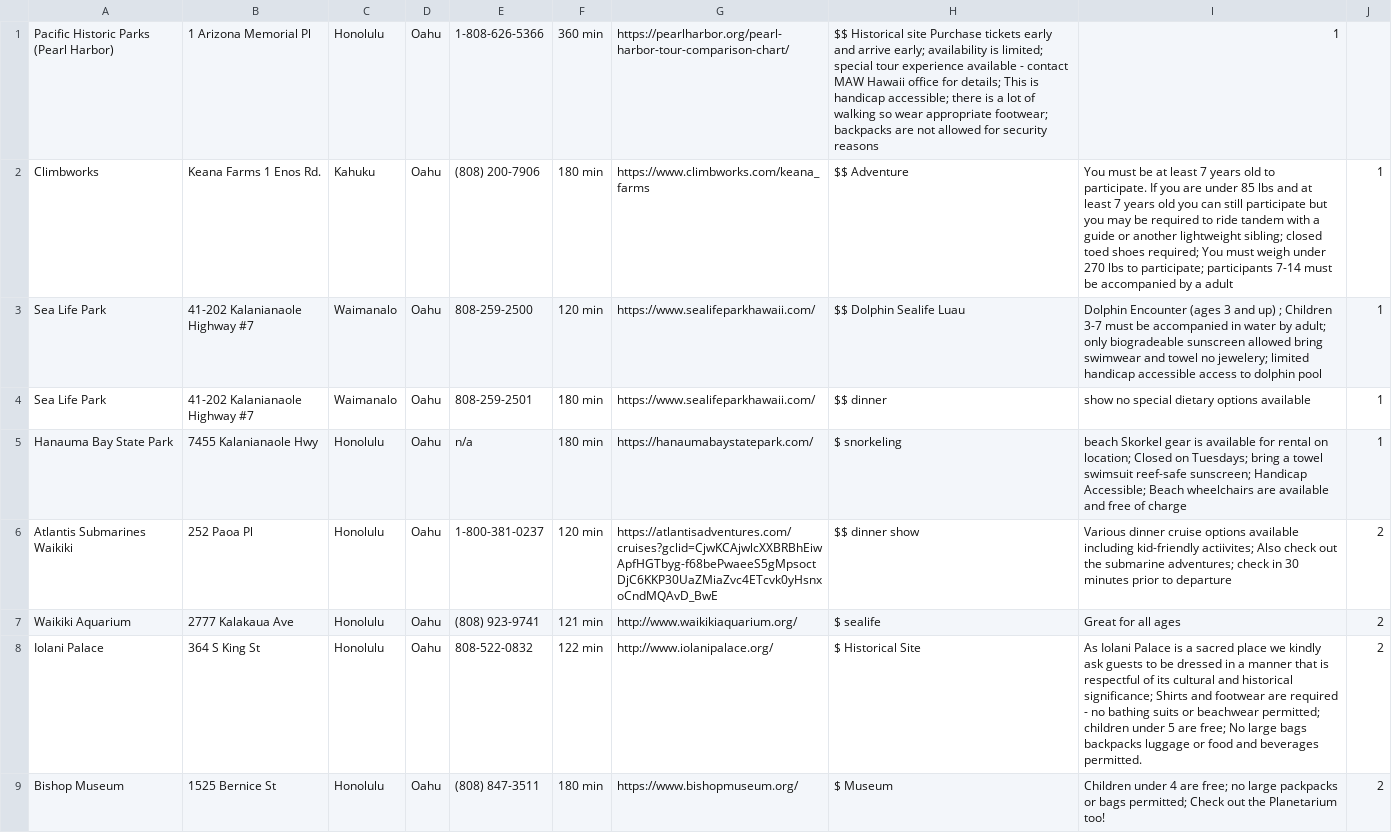
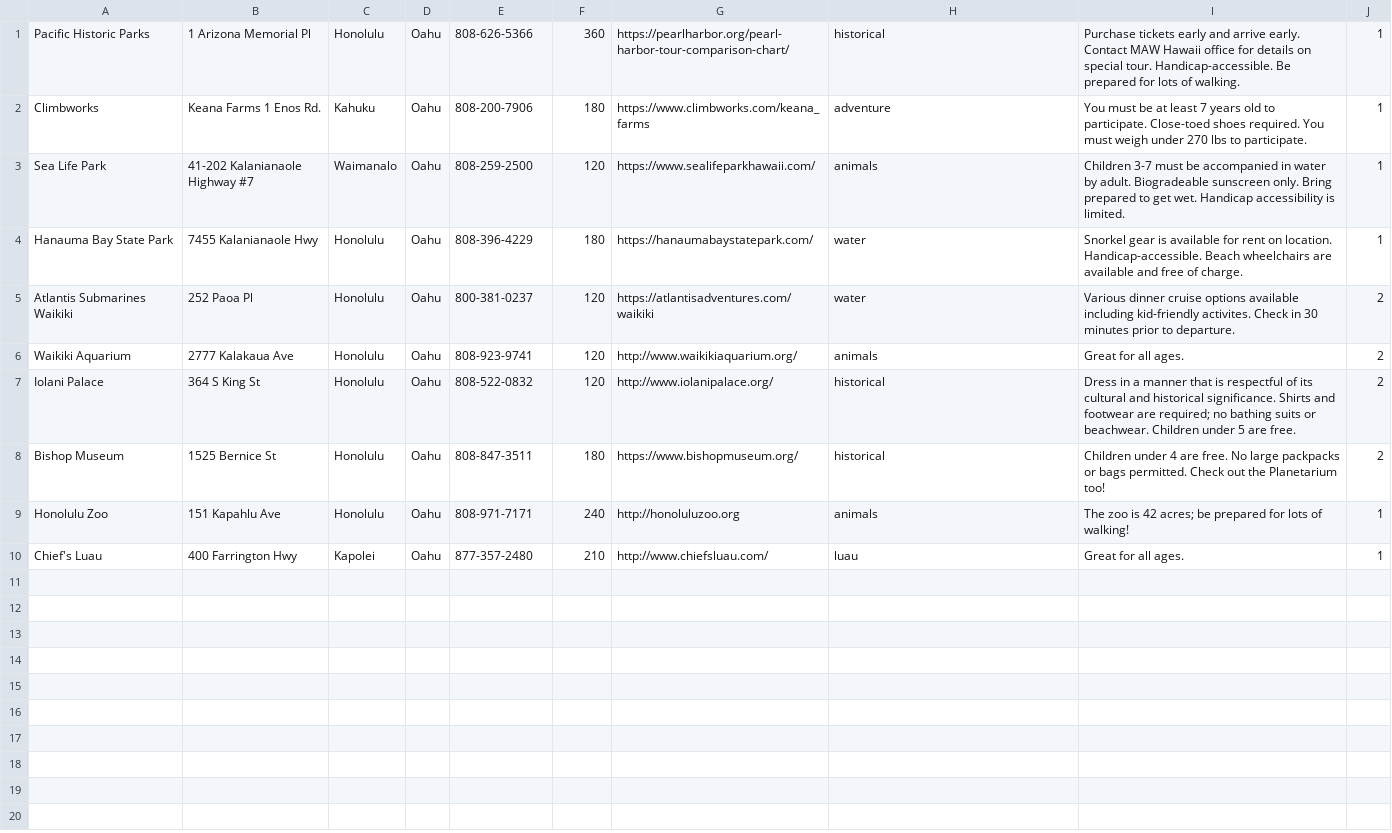
Before and after one commit to MAWHConciergeAPP/MAWH, a CSV file: db/activitiesSeed.csv, drawn as a sheet.

```diff
--- a/db/activitiesSeed.csv
+++ b/db/activitiesSeed.csv
@@ -1,9 +1,10 @@
-Pacific Historic Parks (Pearl Harbor),1 Arizona Memorial Pl,Honolulu,Oahu,1-808-626-5366,360 min,https://pearlharbor.org/pearl-harbor-tour-comparison-chart/,$$ Historical site	Purchase tickets early and arrive early; availability is limited; special tour experience available - contact MAW Hawaii office for details; This is handicap accessible; there is a lot of walking so wear appropriate footwear; backpacks are not allowed for security reasons,1
-Climbworks,Keana Farms 1 Enos Rd.,Kahuku,Oahu,(808) 200-7906,180 min,https://www.climbworks.com/keana_farms,$$ Adventure,You must be at least 7 years old to participate.  If you are under 85 lbs and at least 7 years old you can still participate but you may be required to ride tandem with a guide or another lightweight sibling; closed toed shoes required; You must weigh under 270 lbs to participate; participants 7-14 must be accompanied by a adult,	1
-Sea Life Park,41-202 Kalanianaole Highway #7,Waimanalo,Oahu,808-259-2500,120 min,https://www.sealifeparkhawaii.com/,$$ Dolphin Sealife Luau,Dolphin Encounter (ages 3 and up) ; Children 3-7 must be accompanied in water by adult; only biogradeable sunscreen allowed bring swimwear and towel no jewelery; limited handicap accessible access to dolphin pool,1
-Sea Life Park,41-202 Kalanianaole Highway #7,Waimanalo,Oahu,808-259-2501,180 min,https://www.sealifeparkhawaii.com/,$$ dinner, show	no special dietary options available,1
-Hanauma Bay State Park,7455 Kalanianaole Hwy,Honolulu,Oahu,n/a,180 min,https://hanaumabaystatepark.com/,$ snorkeling, beach	Skorkel gear is available for rental on location; Closed on Tuesdays; bring a towel swimsuit reef-safe sunscreen; Handicap Accessible; Beach wheelchairs are available and free of charge,1
-Atlantis Submarines Waikiki,252 Paoa Pl,Honolulu,Oahu,1-800-381-0237,120 min,https://atlantisadventures.com/cruises?gclid=CjwKCAjwlcXXBRBhEiwApfHGTbyg-f68bePwaeeS5gMpsoctDjC6KKP30UaZMiaZvc4ETcvk0yHsnxoCndMQAvD_BwE,$$ dinner show,	Various dinner cruise options available including kid-friendly actiivites; Also check out the submarine adventures; check in 30 minutes prior to departure,2
-Waikiki Aquarium,2777 Kalakaua Ave,Honolulu,Oahu,(808) 923-9741,121 min,http://www.waikikiaquarium.org/,$ sealife,	Great for all ages,	2
-Iolani Palace,364 S King St,Honolulu,Oahu,808-522-0832,122 min,	http://www.iolanipalace.org/,$ Historical Site,	As Iolani Palace is a sacred place we kindly ask guests to be dressed in a manner that is respectful of its cultural and historical significance; Shirts and footwear are required - no bathing suits or beachwear permitted; children under 5 are free; No large bags backpacks luggage or food and beverages permitted.,2
-Bishop Museum,1525 Bernice St,Honolulu,Oahu,(808) 847-3511,180 min,	https://www.bishopmuseum.org/,$ Museum,	Children under 4 are free; no large packpacks or bags permitted; Check out the Planetarium too!,2
+Pacific Historic Parks,1 Arizona Memorial Pl,Honolulu,Oahu,808-626-5366,360,https://pearlharbor.org/pearl-harbor-tour-comparison-chart/,historical,Purchase tickets early and arrive early. Contact MAW Hawaii office for details on special tour. Handicap-accessible. Be prepared for lots of walking.,1
+Climbworks,Keana Farms 1 Enos Rd.,Kahuku,Oahu,808-200-7906,180,https://www.climbworks.com/keana_farms,adventure,You must be at least 7 years old to participate. Close-toed shoes required. You must weigh under 270 lbs to participate.,1
+Sea Life Park,41-202 Kalanianaole Highway #7,Waimanalo,Oahu,808-259-2500,120,https://www.sealifeparkhawaii.com/,animals,Children 3-7 must be accompanied in water by adult. Biogradeable sunscreen only. Bring prepared to get wet. Handicap accessibility is limited.,1
+Hanauma Bay State Park,7455 Kalanianaole Hwy,Honolulu,Oahu,808-396-4229,180,https://hanaumabaystatepark.com/,water,Snorkel gear is available for rent on location. Handicap-accessible. Beach wheelchairs are available and free of charge.,1
+Atlantis Submarines Waikiki,252 Paoa Pl,Honolulu,Oahu,800-381-0237,120,https://atlantisadventures.com/waikiki,water,Various dinner cruise options available including kid-friendly activites. Check in 30 minutes prior to departure.,2
+Waikiki Aquarium,2777 Kalakaua Ave,Honolulu,Oahu,808-923-9741,120,http://www.waikikiaquarium.org/,animals,Great for all ages.,2
+Iolani Palace,364 S King St,Honolulu,Oahu,808-522-0832,120,	http://www.iolanipalace.org/,historical,Dress in a manner that is respectful of its cultural and historical significance. Shirts and footwear are required; no bathing suits or beachwear. Children under 5 are free.,2
+Bishop Museum,1525 Bernice St,Honolulu,Oahu,808-847-3511,180,	https://www.bishopmuseum.org/,historical,Children under 4 are free. No large packpacks or bags permitted. Check out the Planetarium too!,2
+Honolulu Zoo,151 Kapahlu Ave,Honolulu,Oahu,808-971-7171,240,http://honoluluzoo.org,animals,The zoo is 42 acres; be prepared for lots of walking!,1
+Chief's Luau,400 Farrington Hwy,Kapolei,Oahu,877-357-2480,210,http://www.chiefsluau.com/,luau,Great for all ages.,1
```
Also changed, not shown: 4 other files.
